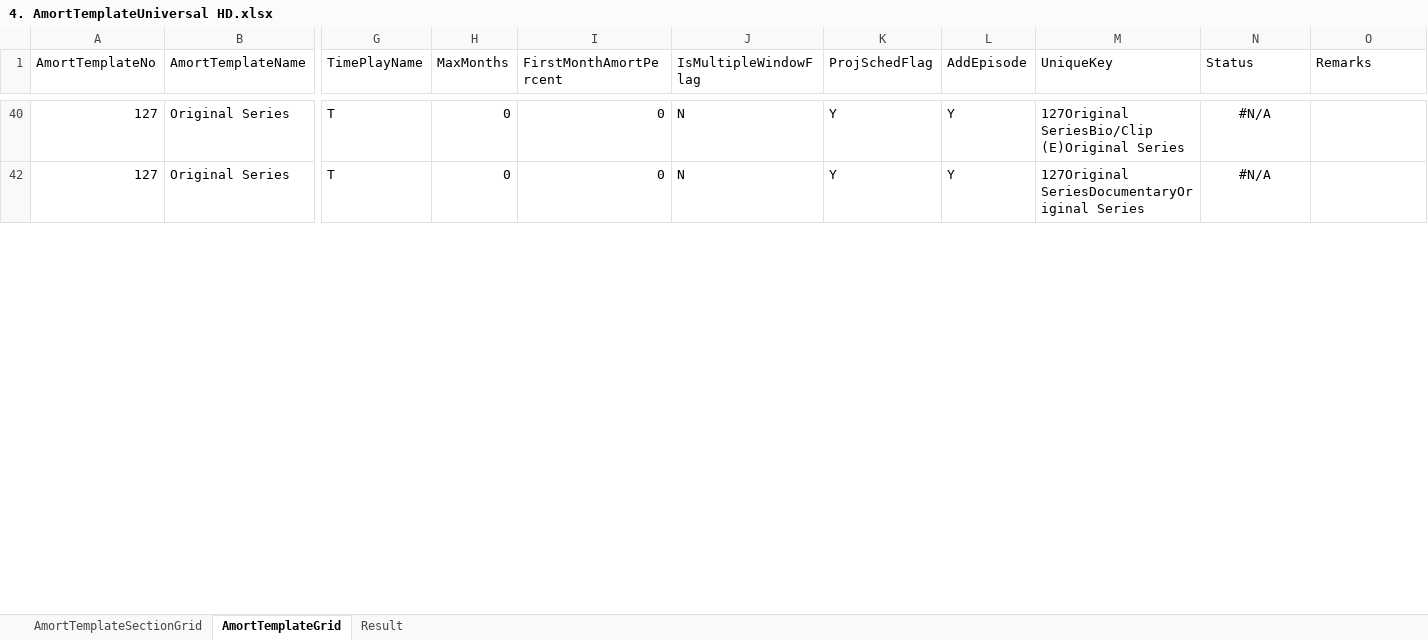
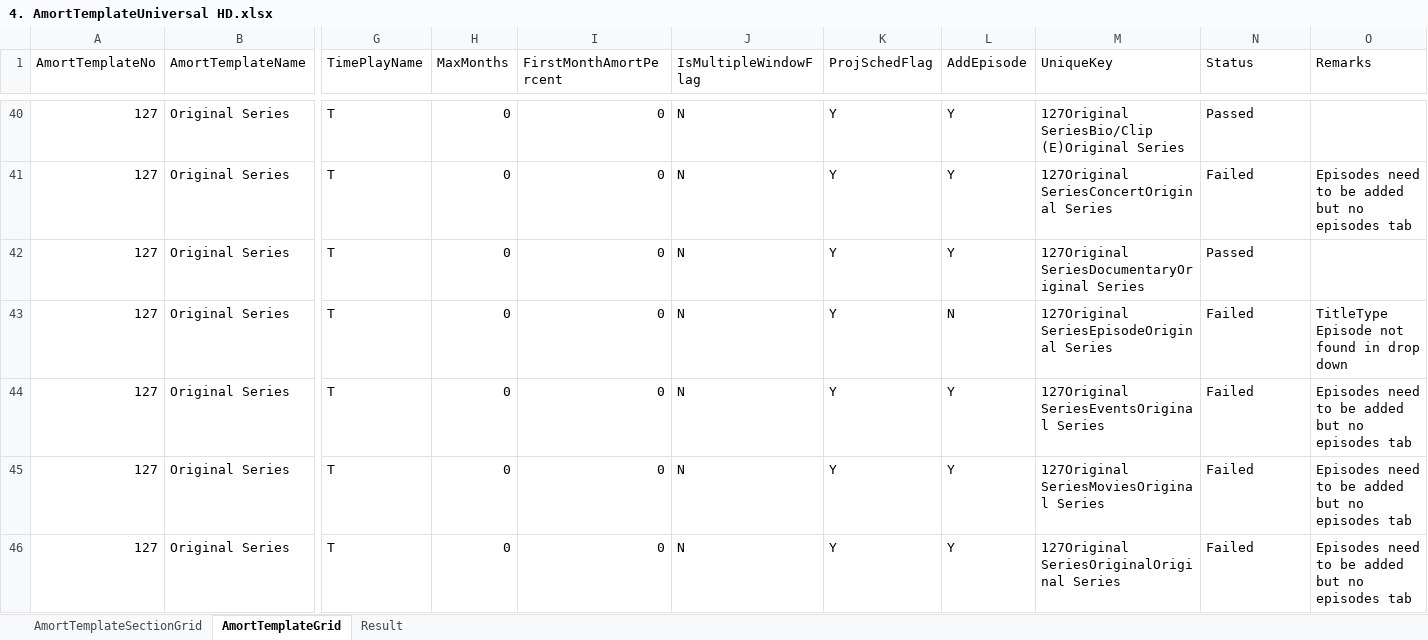
Before and after one commit to gitsaquib/AmortTemplateAutomation, an Excel workbook: MasterData/4. AmortTemplateUniversal HD.xlsx, sheet AmortTemplateGrid, drawn as a sheet; only a part is shown, gaps mark what is left out; values as stored, in another font and other column widths than the file's, no borders; rows hold the shown columns only; the diff covers the shown part only; the diff names each change by its address in the sheet, - before the commit and + after, or states it on an @@ line.

```diff
--- a/MasterData/4. AmortTemplateUniversal HD.xlsx (sheet AmortTemplateGrid)
+++ b/MasterData/4. AmortTemplateUniversal HD.xlsx (sheet AmortTemplateGrid)
-N40 (Status): #N/A
+N40 (Status): Passed
-N40 alignment: center
+N40 alignment: left
@@ row 41 unhidden: 127 | Original Series | T | 0 | 0 | N | Y | Y | 127Original SeriesConcertOriginal Series | Failed | Episodes need to be added but no episodes tab @@
-N42 (Status): #N/A
+N42 (Status): Passed
-N42 alignment: center
+N42 alignment: left
@@ row 43 unhidden: 127 | Original Series | T | 0 | 0 | N | Y | N | 127Original SeriesEpisodeOriginal Series | Failed | TitleType Episode not found in drop down @@
@@ row 44 unhidden: 127 | Original Series | T | 0 | 0 | N | Y | Y | 127Original SeriesEventsOriginal Series | Failed | Episodes need to be added but no episodes tab @@
@@ row 45 unhidden: 127 | Original Series | T | 0 | 0 | N | Y | Y | 127Original SeriesMoviesOriginal Series | Failed | Episodes need to be added but no episodes tab @@
@@ row 46 unhidden: 127 | Original Series | T | 0 | 0 | N | Y | Y | 127Original SeriesOriginalOriginal Series | Failed | Episodes need to be added but no episodes tab @@
```
Also changed, not shown: 98 hidden or unhidden rows, 19 edited cells and cell formats elsewhere in this sheet, sheet Result, 10 other files.
